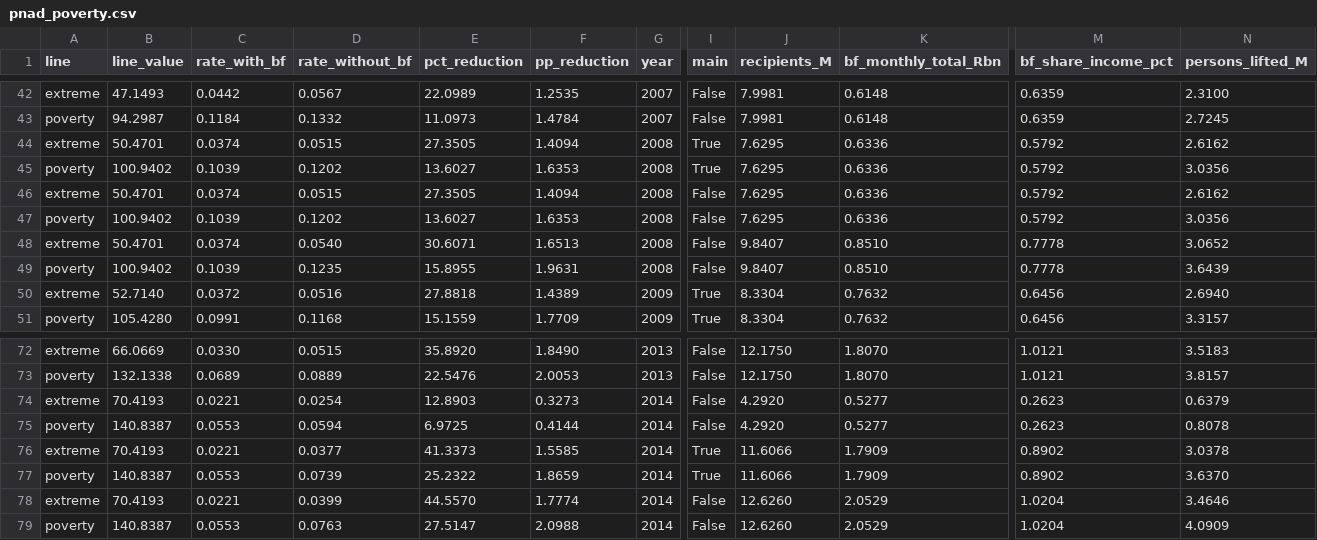
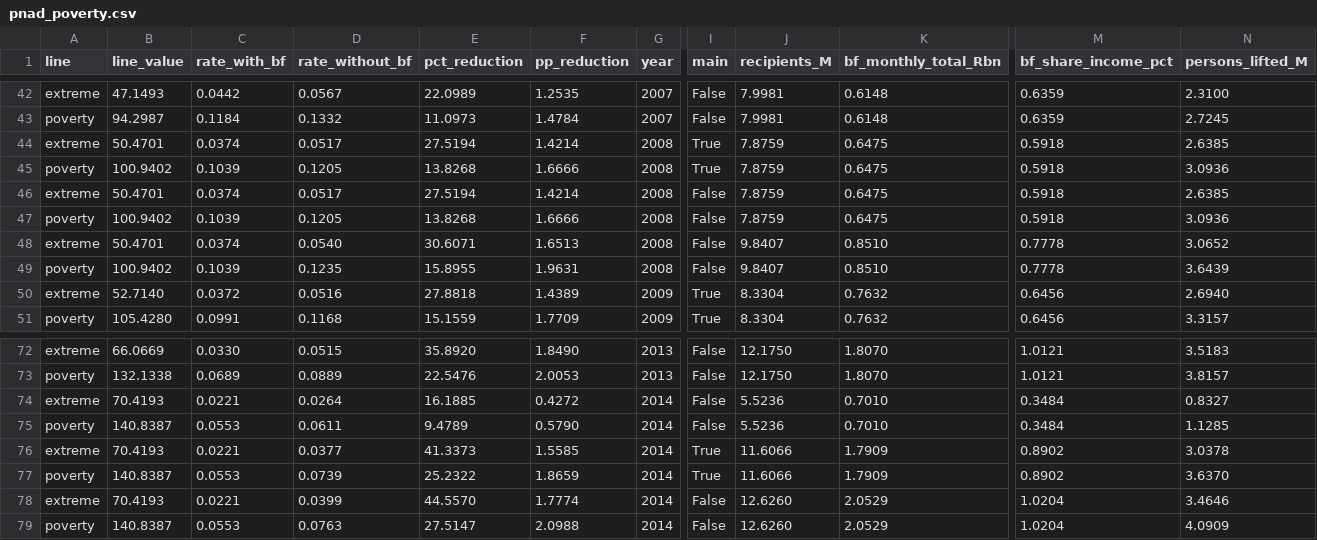
Before and after one commit to narcan/CCT-Program-Analysis, a CSV file: output/M4/pnad_poverty.csv, drawn as a sheet; only a part is shown, gaps mark what is left out; the diff covers the shown part only; the diff names each change by its address in the sheet, - before the commit and + after, or states it on an @@ line.

```diff
--- a/output/M4/pnad_poverty.csv
+++ b/output/M4/pnad_poverty.csv
-D44 (rate_without_bf): 0.0515
+D44 (rate_without_bf): 0.0517
-E44 (pct_reduction): 27.3505
+E44 (pct_reduction): 27.5194
-F44 (pp_reduction): 1.4094
+F44 (pp_reduction): 1.4214
-J44:J47 (recipients_M): 7.6295
+J44:J47 (recipients_M): 7.8759
-K44:K47 (bf_monthly_total_Rbn): 0.6336
+K44:K47 (bf_monthly_total_Rbn): 0.6475
-M44:M47 (bf_share_income_pct): 0.5792
+M44:M47 (bf_share_income_pct): 0.5918
-N44 (persons_lifted_M): 2.6162
+N44 (persons_lifted_M): 2.6385
-D45 (rate_without_bf): 0.1202
+D45 (rate_without_bf): 0.1205
-E45 (pct_reduction): 13.6027
+E45 (pct_reduction): 13.8268
-F45 (pp_reduction): 1.6353
+F45 (pp_reduction): 1.6666
-N45 (persons_lifted_M): 3.0356
+N45 (persons_lifted_M): 3.0936
-D46 (rate_without_bf): 0.0515
+D46 (rate_without_bf): 0.0517
-E46 (pct_reduction): 27.3505
+E46 (pct_reduction): 27.5194
-F46 (pp_reduction): 1.4094
+F46 (pp_reduction): 1.4214
-N46 (persons_lifted_M): 2.6162
+N46 (persons_lifted_M): 2.6385
-D47 (rate_without_bf): 0.1202
+D47 (rate_without_bf): 0.1205
-E47 (pct_reduction): 13.6027
+E47 (pct_reduction): 13.8268
-F47 (pp_reduction): 1.6353
+F47 (pp_reduction): 1.6666
-N47 (persons_lifted_M): 3.0356
+N47 (persons_lifted_M): 3.0936
-D74 (rate_without_bf): 0.0254
+D74 (rate_without_bf): 0.0264
-E74 (pct_reduction): 12.8903
+E74 (pct_reduction): 16.1885
-F74 (pp_reduction): 0.3273
+F74 (pp_reduction): 0.4272
-J74:J75 (recipients_M): 4.2920
+J74:J75 (recipients_M): 5.5236
-K74:K75 (bf_monthly_total_Rbn): 0.5277
+K74:K75 (bf_monthly_total_Rbn): 0.7010
-M74:M75 (bf_share_income_pct): 0.2623
+M74:M75 (bf_share_income_pct): 0.3484
-N74 (persons_lifted_M): 0.6379
+N74 (persons_lifted_M): 0.8327
-D75 (rate_without_bf): 0.0594
+D75 (rate_without_bf): 0.0611
-E75 (pct_reduction): 6.9725
+E75 (pct_reduction): 9.4789
-F75 (pp_reduction): 0.4144
+F75 (pp_reduction): 0.5790
-N75 (persons_lifted_M): 0.8078
+N75 (persons_lifted_M): 1.1285
```
Also changed, not shown: 28 edited cells elsewhere in this file, 6 other files.
